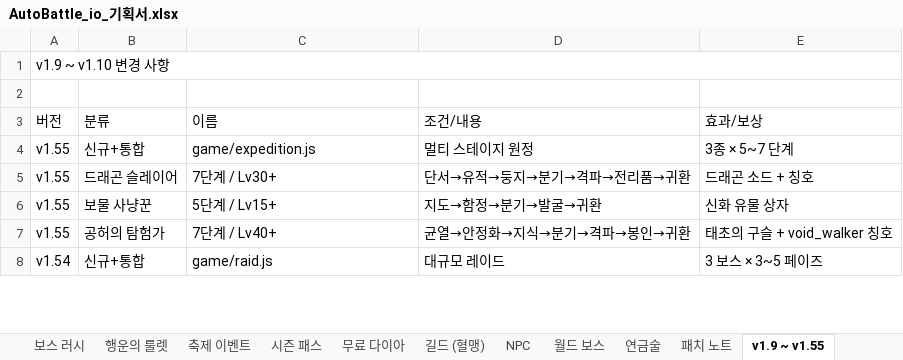
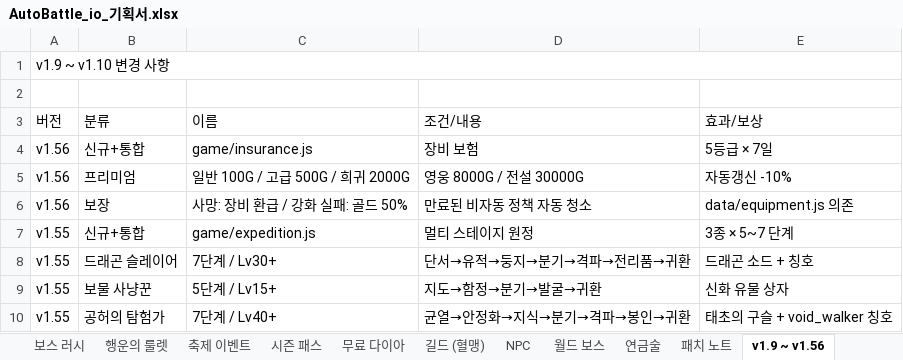
Before and after one commit to goodholic/Baduk-Marble, an Excel workbook: AutoBattle_io_기획서.xlsx, sheet v1.9 ~ v1.56, drawn as a sheet; only a part is shown; the shorter side is filled out with more unchanged rows; values as stored, in another font and other column widths than the file's, no cell formats; the diff names each change by its address in the sheet, - before the commit and + after, or states it on an @@ line.

```diff
--- a/AutoBattle_io_기획서.xlsx (sheet v1.9 ~ v1.56)
+++ b/AutoBattle_io_기획서.xlsx (sheet v1.9 ~ v1.56)
-sheet tab: v1.9 ~ v1.55
+sheet tab: v1.9 ~ v1.56
+row 4: v1.56 | 신규+통합 | game/insurance.js | 장비 보험 | 5등급 × 7일
+row 5: v1.56 | 프리미엄 | 일반 100G / 고급 500G / 희귀 2000G | 영웅 8000G / 전설 30000G | 자동갱신 -10%
+row 6: v1.56 | 보장 | 사망: 장비 환급 / 강화 실패: 골드 50% | 만료된 비자동 정책 자동 청소 | data/equipment.js 의존
```
Also changed, not shown: sheet 패치 노트, cell formats, 3 other files.
